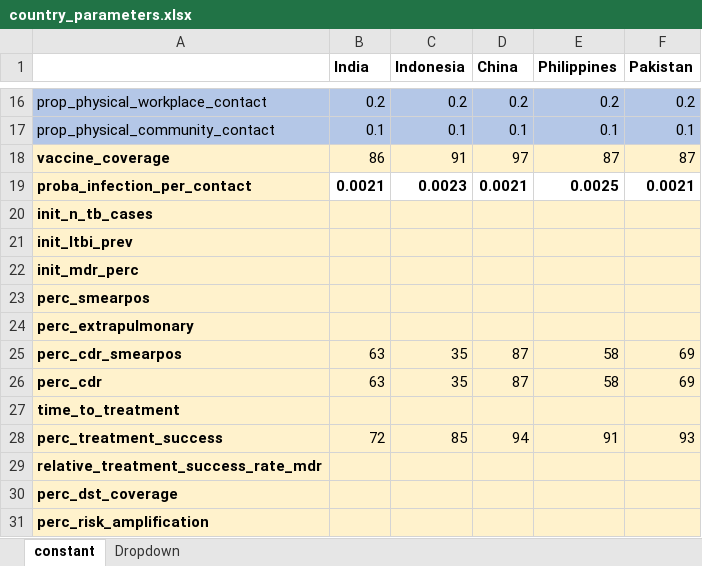
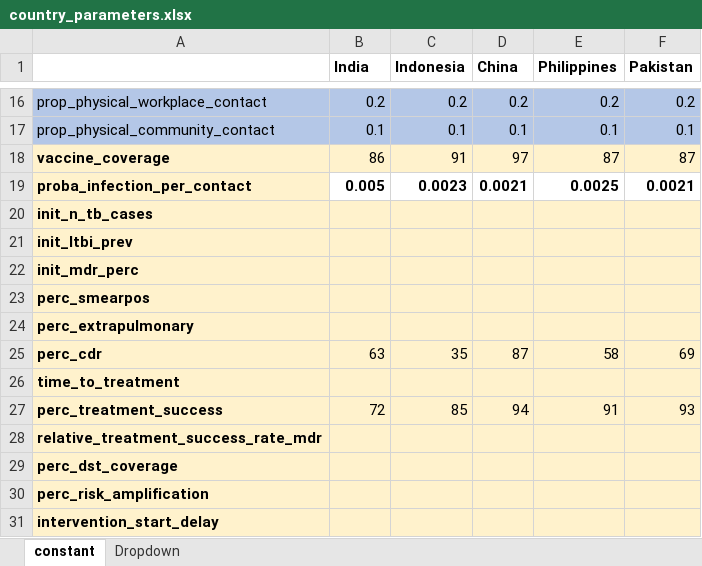
Before and after one commit to romain-ragonnet/SNAP-TB, an Excel workbook: spreadsheets/country_parameters.xlsx, sheet constant, drawn as a sheet; only a part is shown, gaps mark what is left out; the shorter side is filled out with more unchanged rows; values as stored, in another font and other column widths than the file's, no borders; the diff names each change by its address in the sheet, - before the commit and + after, or states it on an @@ line.

Commit message:
More cleaning of spreadsheets

```diff
--- a/spreadsheets/country_parameters.xlsx (sheet constant)
+++ b/spreadsheets/country_parameters.xlsx (sheet constant)
-B19 (India): 0.0021
+B19 (India): 0.005
-row 25: perc_cdr_smearpos | 63 | 35 | 87 | 58 | 69
```
Also changed, not shown: spreadsheets/console.xlsx.
